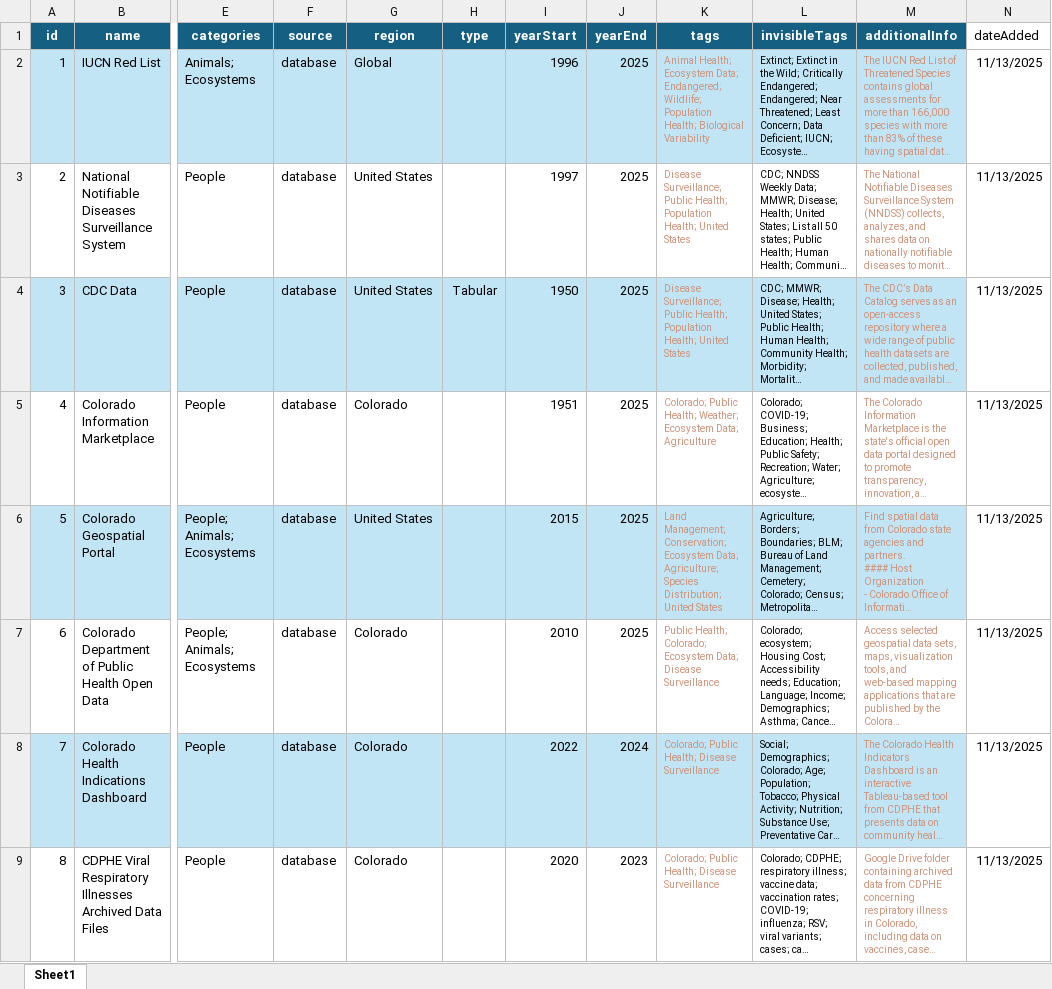
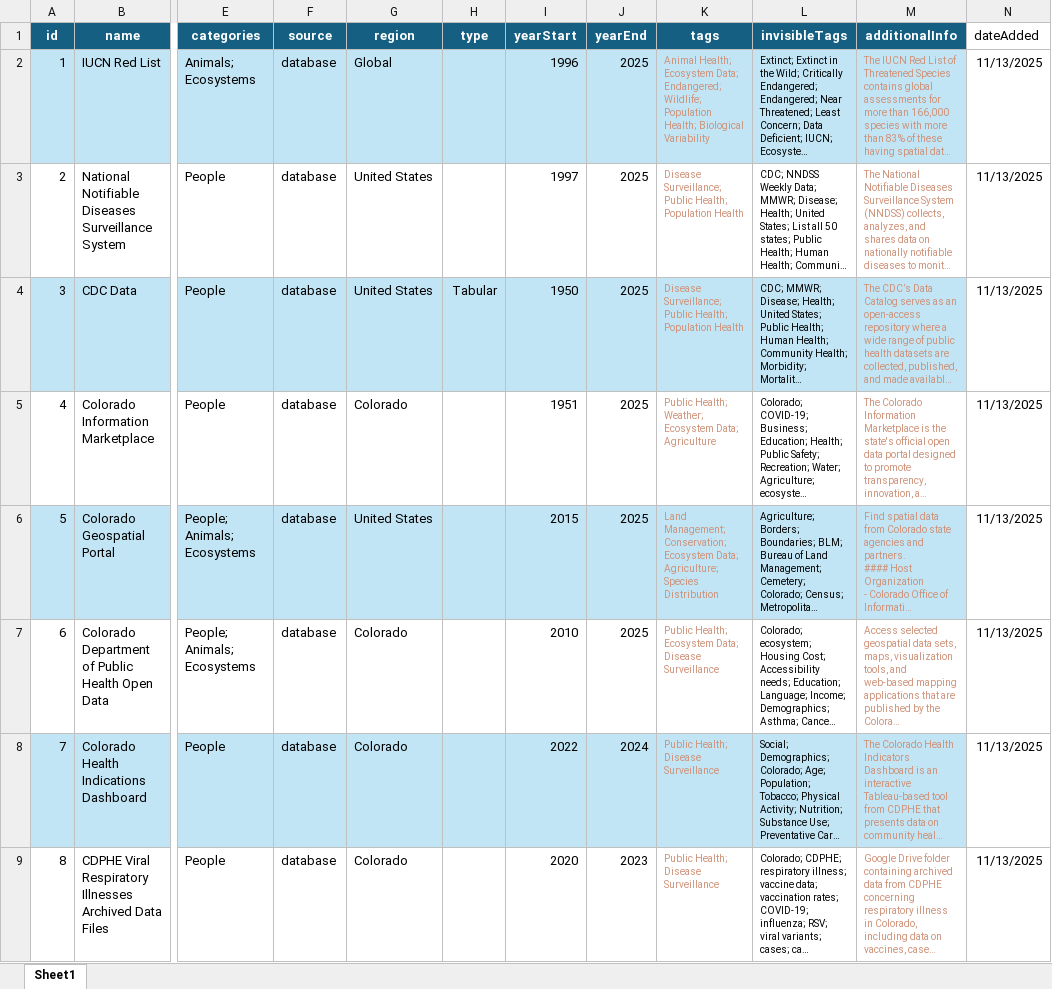
Before and after one commit to ColostateResearchServices/trio-sphere, an Excel workbook: datasets.xlsx, sheet Sheet1, drawn as a sheet; only a part is shown, gaps mark what is left out; long unchanged cells end in …; values as stored, in another font and other column widths than the file's, no borders; conditional formats not drawn; the diff covers the shown part only; the diff names each change by its address in the sheet, - before the commit and + after, or states it on an @@ line.

Commit message:
Update datasets.xlsx

```diff
--- a/datasets.xlsx (sheet Sheet1)
+++ b/datasets.xlsx (sheet Sheet1)
-K3:K4 (tags): …Health; Population Health; United States
+K3:K4 (tags): …Health; Population Health
-K5 (tags): Colorado; Public Health;…
+K5 (tags): Public Health;…
-K6 (tags): …Agriculture; Species Distribution; United States
+K6 (tags): …Agriculture; Species Distribution
-K7 (tags): Public Health; Colorado; Ecosystem Data;…
+K7 (tags): Public Health; Ecosystem Data;…
-K8:K9 (tags): Colorado; Public Health; Disease Surveillance
+K8:K9 (tags): Public Health; Disease Surveillance
```
Also changed, not shown: 37 edited cells and cell formats elsewhere in this sheet.
